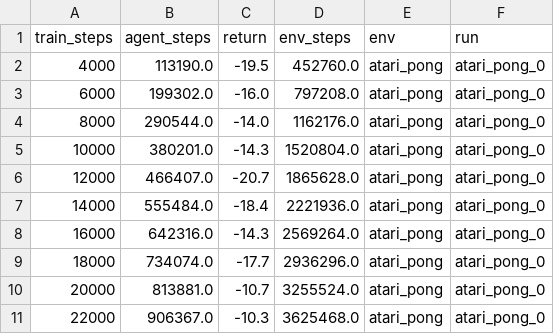
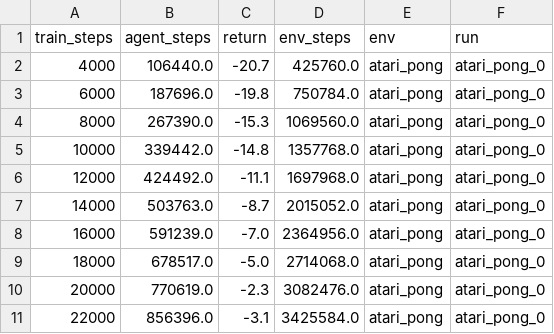
Before and after one commit to jurgisp/pydreamer, a CSV file: results/atari/runs/atari_pong_0.csv, drawn as a sheet; only a part is shown; the diff covers the shown part only.

Commit message:
Atari results

```diff
--- a/results/atari/runs/atari_pong_0.csv
+++ b/results/atari/runs/atari_pong_0.csv
@@ -1,11 +1,11 @@
 train_steps,agent_steps,return,env_steps,env,run
-4000,113190.0,-19.5,452760.0,atari_pong,atari_pong_0
-6000,199302.0,-16.0,797208.0,atari_pong,atari_pong_0
-8000,290544.0,-14.0,1162176.0,atari_pong,atari_pong_0
-10000,380201.0,-14.3,1520804.0,atari_pong,atari_pong_0
-12000,466407.0,-20.7,1865628.0,atari_pong,atari_pong_0
-14000,555484.0,-18.4,2221936.0,atari_pong,atari_pong_0
-16000,642316.0,-14.3,2569264.0,atari_pong,atari_pong_0
-18000,734074.0,-17.7,2936296.0,atari_pong,atari_pong_0
-20000,813881.0,-10.7,3255524.0,atari_pong,atari_pong_0
-22000,906367.0,-10.3,3625468.0,atari_pong,atari_pong_0
+4000,106440.0,-20.7,425760.0,atari_pong,atari_pong_0
+6000,187696.0,-19.8,750784.0,atari_pong,atari_pong_0
+8000,267390.0,-15.3,1069560.0,atari_pong,atari_pong_0
+10000,339442.0,-14.8,1357768.0,atari_pong,atari_pong_0
+12000,424492.0,-11.1,1697968.0,atari_pong,atari_pong_0
+14000,503763.0,-8.7,2015052.0,atari_pong,atari_pong_0
+16000,591239.0,-7.0,2364956.0,atari_pong,atari_pong_0
+18000,678517.0,-5.0,2714068.0,atari_pong,atari_pong_0
+20000,770619.0,-2.3,3082476.0,atari_pong,atari_pong_0
+22000,856396.0,-3.1,3425584.0,atari_pong,atari_pong_0
```
Also changed, not shown: 92 edited cells elsewhere in this file, results/atari/runs/atari_pong_2.csv, 19 other files.
